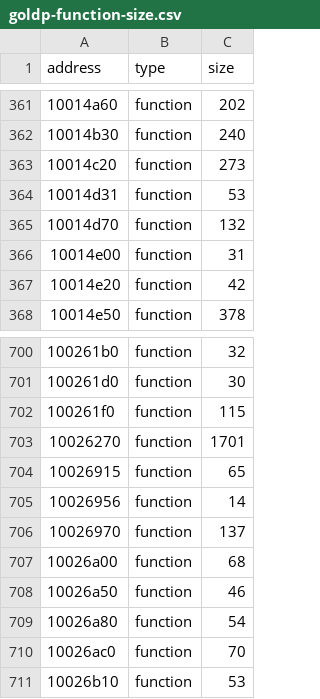
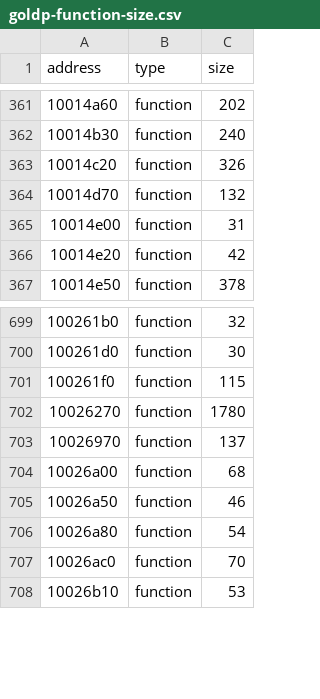
Before and after one commit to foxtacles/racers-portable, a CSV file: reccmp/goldp-function-size.csv, drawn as a sheet; only a part is shown, gaps mark what is left out.

```diff
--- a/reccmp/goldp-function-size.csv
+++ b/reccmp/goldp-function-size.csv
@@ -362,4 +362,3 @@ address,type,size
 10014b30,function,240
-10014c20,function,273
-10014d31,function,53
+10014c20,function,326
 10014d70,function,132
@@ -702,5 +701,3 @@ address,type,size
 100261f0,function,115
-10026270,function,1701
-10026915,function,65
-10026956,function,14
+10026270,function,1780
 10026970,function,137
```
Also changed, not shown: 21 other files.
